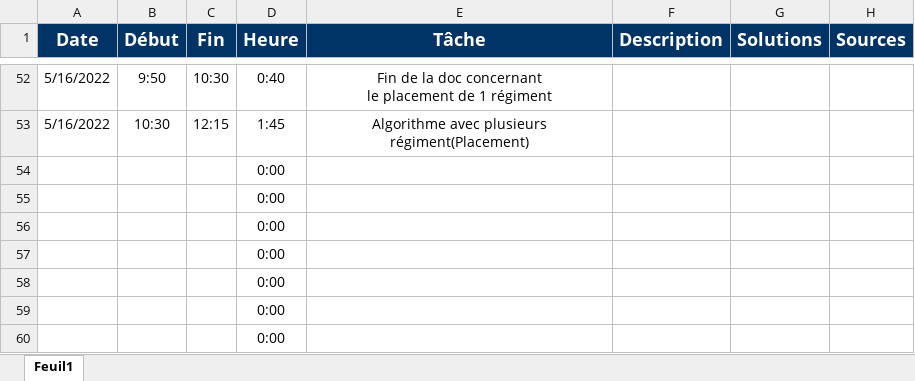
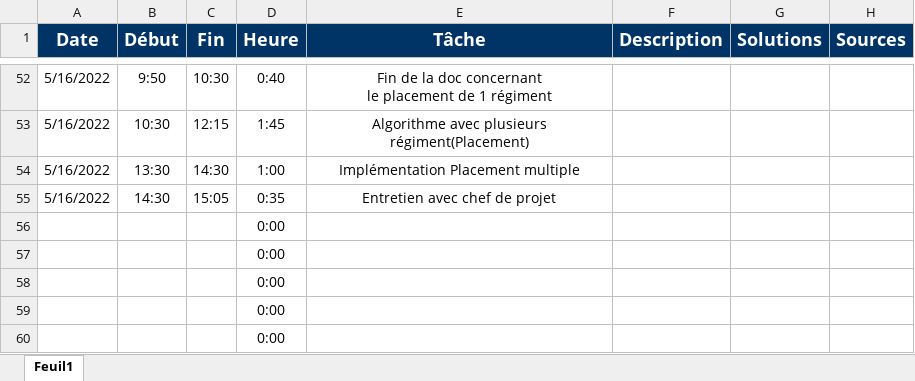
Before and after one commit to Cat-du-Fromage/TPI_CastleDefense, an Excel workbook: Assets/Documentation/FlorianDuruz_JournalDeTravail_CastleDefense.xlsx, sheet Feuil1, drawn as a sheet; only a part is shown, gaps mark what is left out; values as stored, in another font and other column widths than the file's, no borders; table styles not drawn; removed rows and columns are numbered as before the commit, all else as after; the diff names each change by its address in the sheet, - before the commit and + after, or states it on an @@ line.

Commit message:
Placement Multiple: Documentation et implémentations

```diff
--- a/Assets/Documentation/FlorianDuruz_JournalDeTravail_CastleDefense.xlsx (sheet Feuil1)
+++ b/Assets/Documentation/FlorianDuruz_JournalDeTravail_CastleDefense.xlsx (sheet Feuil1)
-row 54:  |  |  | 0:00
-row 55:  |  |  | 0:00
+row 54: 5/16/2022 | 13:30 | 14:30 | 1:00 | Implémentation Placement multiple
+row 55: 5/16/2022 | 14:30 | 15:05 | 0:35 | Entretien avec chef de projet
```
Also changed, not shown: 5 other files.
